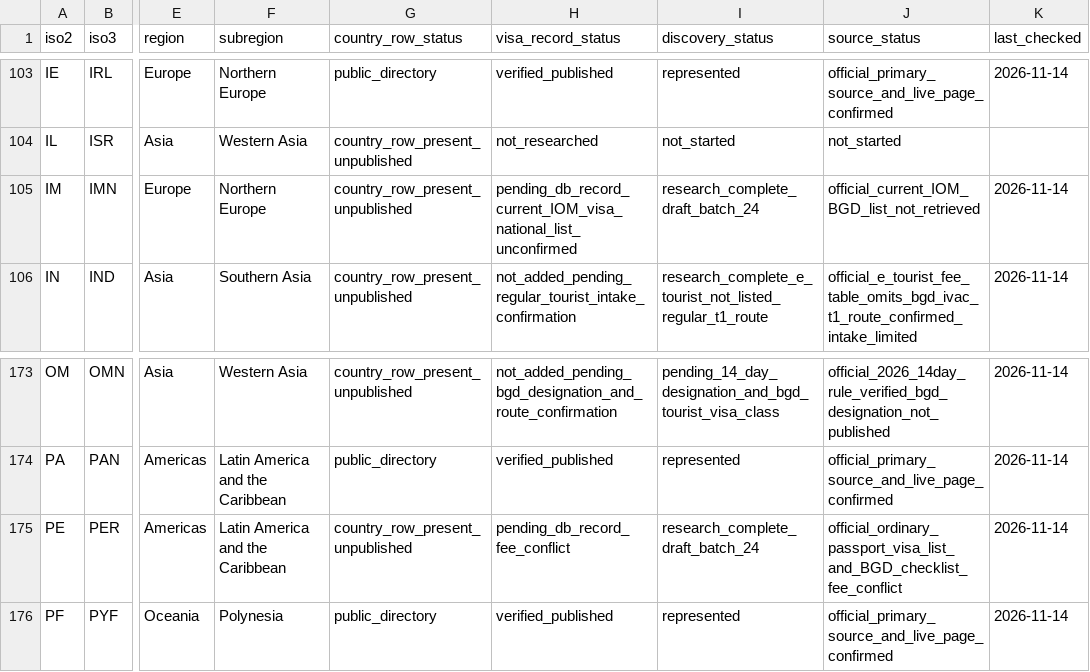
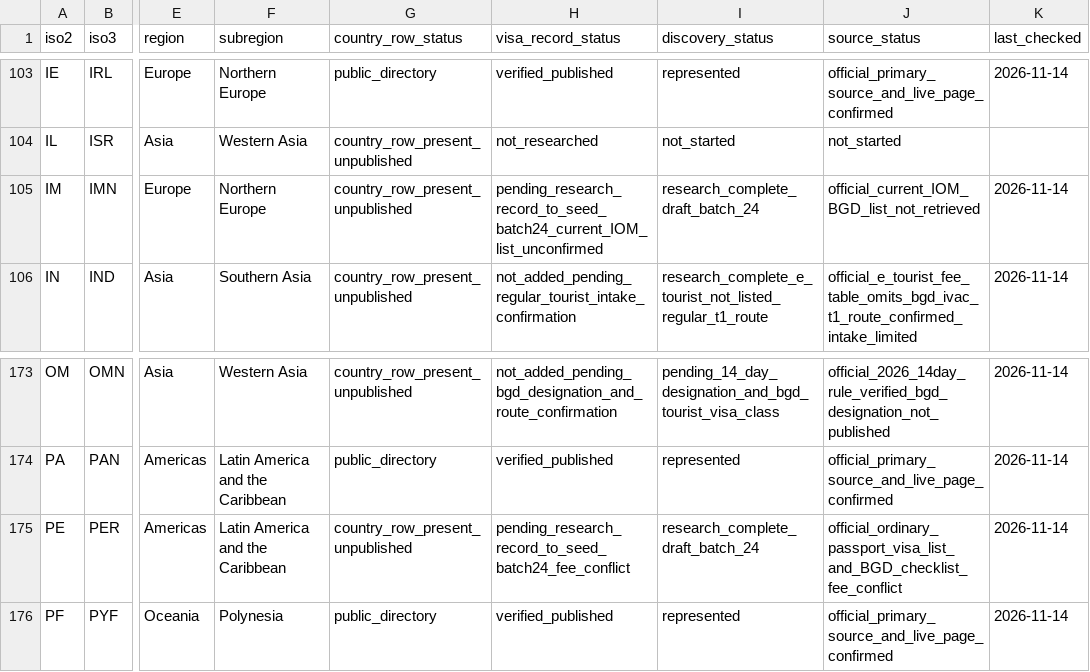
Before and after one commit to raadislam/unigo-backend, a CSV file: database/data/country_discovery_ledger.csv, drawn as a sheet; only a part is shown, gaps mark what is left out; the diff names each change by its address in the sheet, - before the commit and + after, or states it on an @@ line.

Commit message:
Separate pending research from production pending records before batch 24

```diff
--- a/database/data/country_discovery_ledger.csv
+++ b/database/data/country_discovery_ledger.csv
-H105 (visa_record_status): pending_db_record_current_IOM_visa_national_list_unconfirmed
+H105 (visa_record_status): pending_research_record_to_seed_batch24_current_IOM_list_unconfirmed
-H175 (visa_record_status): pending_db_record_fee_conflict
+H175 (visa_record_status): pending_research_record_to_seed_batch24_fee_conflict
```
